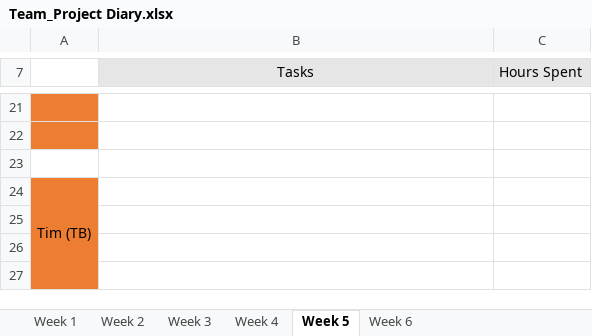
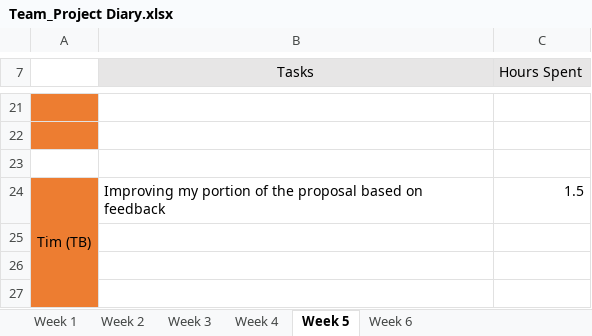
Before and after one commit to areyeslo/CSCW_Project, an Excel workbook: Work_Log/Team_Project Diary.xlsx, sheet Week 5, drawn as a sheet; only a part is shown, gaps mark what is left out; values as stored, in another font and other column widths than the file's, no borders; the diff names each change by its address in the sheet, - before the commit and + after, or states it on an @@ line.

Commit message:
Removed old Log and Updated new
Removed my old log file and have updated the new excel log with my hours
worked

```diff
--- a/Work_Log/Team_Project Diary.xlsx (sheet Week 5)
+++ b/Work_Log/Team_Project Diary.xlsx (sheet Week 5)
-B24 (Tasks): (empty)
+B24 (Tasks): Improving my portion of the proposal based on feedback
-C24 (Hours Spent): (empty)
+C24 (Hours Spent): 1.5
```
Also changed, not shown: sheet Week 4, sheet Week 2, sheet Week 3, sheet Week 1, 1 other file.
